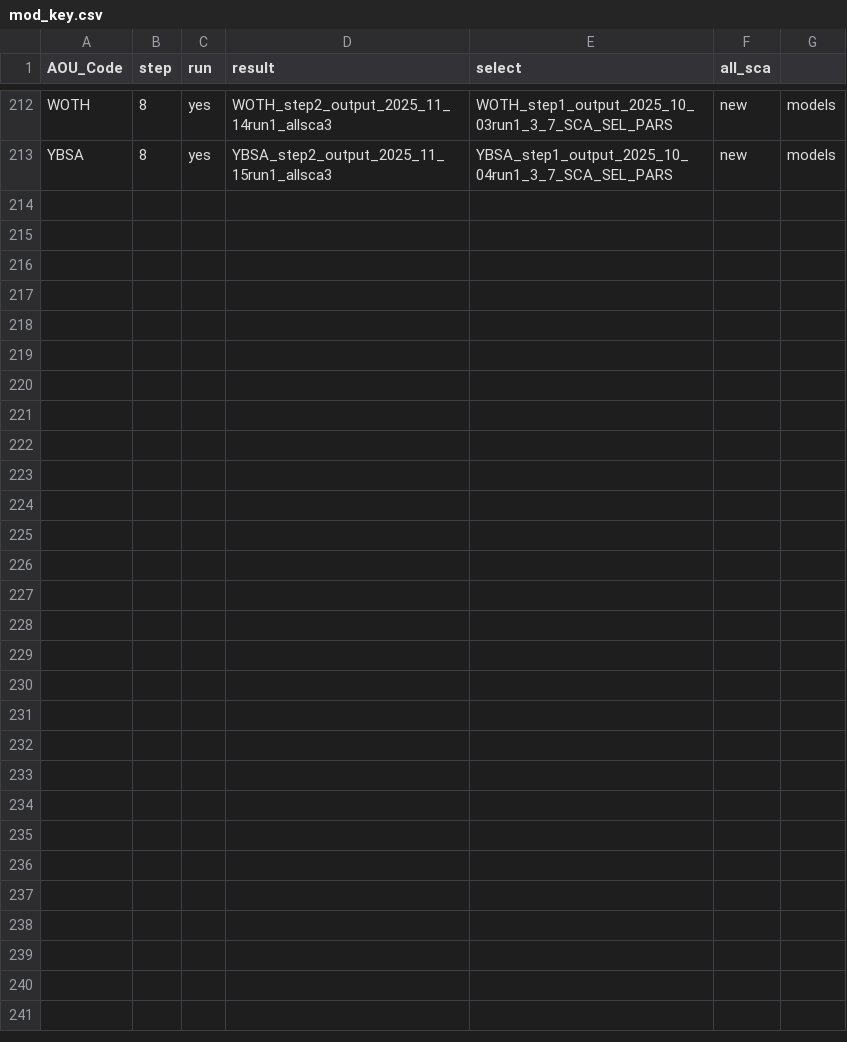
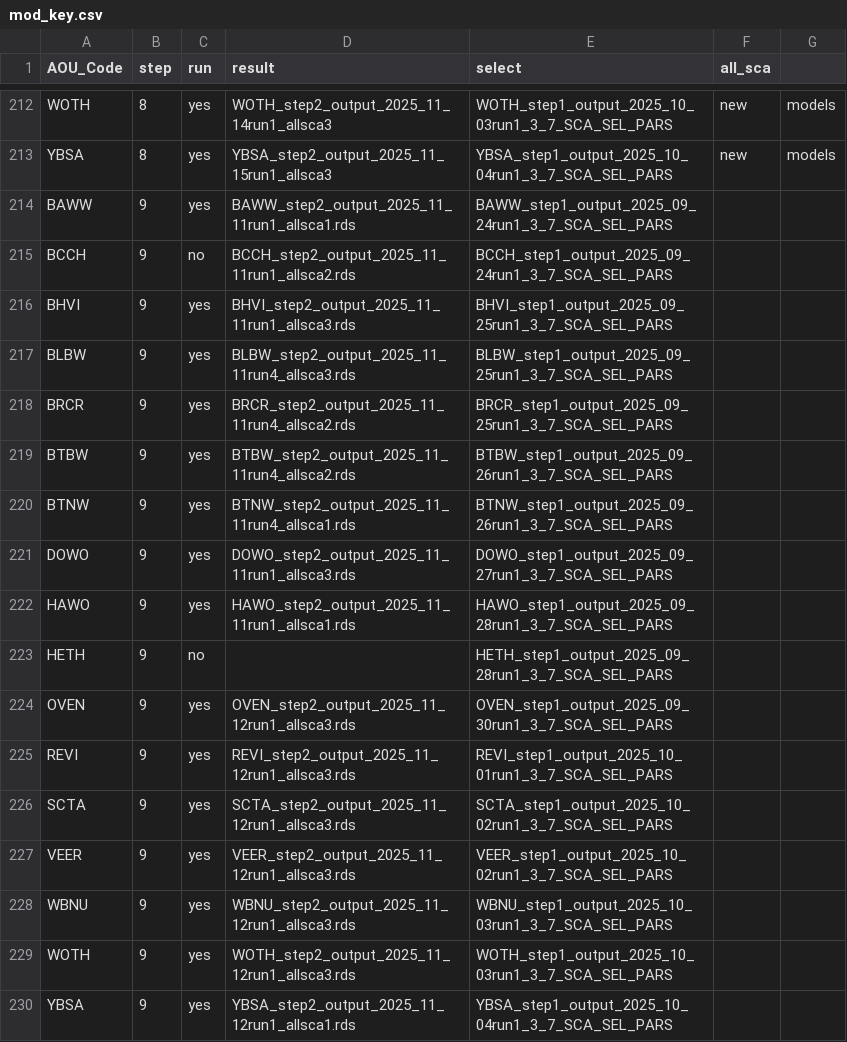
Before and after one commit to br-amaral/NPS_bird, a CSV file: code/fit_model/mod_key.csv, drawn as a sheet; only a part is shown, gaps mark what is left out.

Commit message:
plot missing hermit thrush results

```diff
--- a/code/fit_model/mod_key.csv
+++ b/code/fit_model/mod_key.csv
@@ -213 +213,18 @@ WOTH,8,yes,WOTH_step2_output_2025_11_14run1_allsca3,WOTH_step1_output_2025_10_03
 YBSA,8,yes,YBSA_step2_output_2025_11_15run1_allsca3,YBSA_step1_output_2025_10_04run1_3_7_SCA_SEL_PARS,new,models
+BAWW,9,yes,BAWW_step2_output_2025_11_11run1_allsca1.rds,BAWW_step1_output_2025_09_24run1_3_7_SCA_SEL_PARS,,
+BCCH,9,no,BCCH_step2_output_2025_11_11run1_allsca2.rds,BCCH_step1_output_2025_09_24run1_3_7_SCA_SEL_PARS,,
+BHVI,9,yes,BHVI_step2_output_2025_11_11run1_allsca3.rds,BHVI_step1_output_2025_09_25run1_3_7_SCA_SEL_PARS,,
+BLBW,9,yes,BLBW_step2_output_2025_11_11run4_allsca3.rds,BLBW_step1_output_2025_09_25run1_3_7_SCA_SEL_PARS,,
+BRCR,9,yes,BRCR_step2_output_2025_11_11run4_allsca2.rds,BRCR_step1_output_2025_09_25run1_3_7_SCA_SEL_PARS,,
+BTBW,9,yes,BTBW_step2_output_2025_11_11run4_allsca2.rds,BTBW_step1_output_2025_09_26run1_3_7_SCA_SEL_PARS,,
+BTNW,9,yes,BTNW_step2_output_2025_11_11run4_allsca1.rds,BTNW_step1_output_2025_09_26run1_3_7_SCA_SEL_PARS,,
+DOWO,9,yes,DOWO_step2_output_2025_11_11run1_allsca3.rds,DOWO_step1_output_2025_09_27run1_3_7_SCA_SEL_PARS,,
+HAWO,9,yes,HAWO_step2_output_2025_11_11run1_allsca1.rds,HAWO_step1_output_2025_09_28run1_3_7_SCA_SEL_PARS,,
+HETH,9,no,,HETH_step1_output_2025_09_28run1_3_7_SCA_SEL_PARS,,
+OVEN,9,yes,OVEN_step2_output_2025_11_12run1_allsca3.rds,OVEN_step1_output_2025_09_30run1_3_7_SCA_SEL_PARS,,
+REVI,9,yes,REVI_step2_output_2025_11_12run1_allsca3.rds,REVI_step1_output_2025_10_01run1_3_7_SCA_SEL_PARS,,
+SCTA,9,yes,SCTA_step2_output_2025_11_12run1_allsca3.rds,SCTA_step1_output_2025_10_02run1_3_7_SCA_SEL_PARS,,
+VEER,9,yes,VEER_step2_output_2025_11_12run1_allsca3.rds,VEER_step1_output_2025_10_02run1_3_7_SCA_SEL_PARS,,
+WBNU,9,yes,WBNU_step2_output_2025_11_12run1_allsca3.rds,WBNU_step1_output_2025_10_03run1_3_7_SCA_SEL_PARS,,
+WOTH,9,yes,WOTH_step2_output_2025_11_12run1_allsca3.rds,WOTH_step1_output_2025_10_03run1_3_7_SCA_SEL_PARS,,
+YBSA,9,yes,YBSA_step2_output_2025_11_12run1_allsca1.rds,YBSA_step1_output_2025_10_04run1_3_7_SCA_SEL_PARS,,
```
Also changed, not shown: 1 other file.
